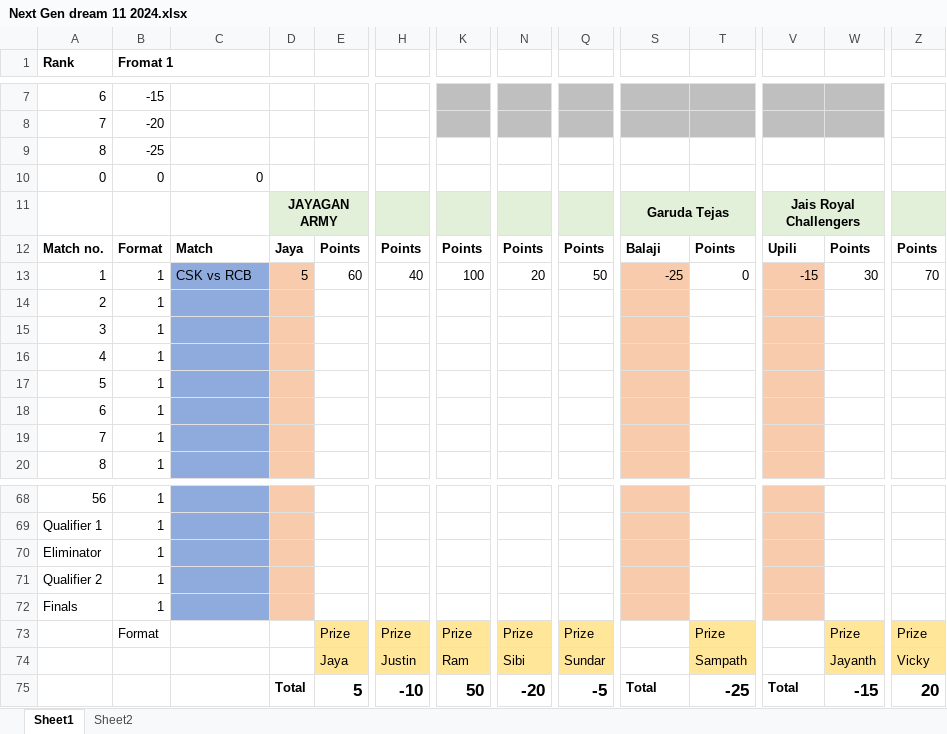
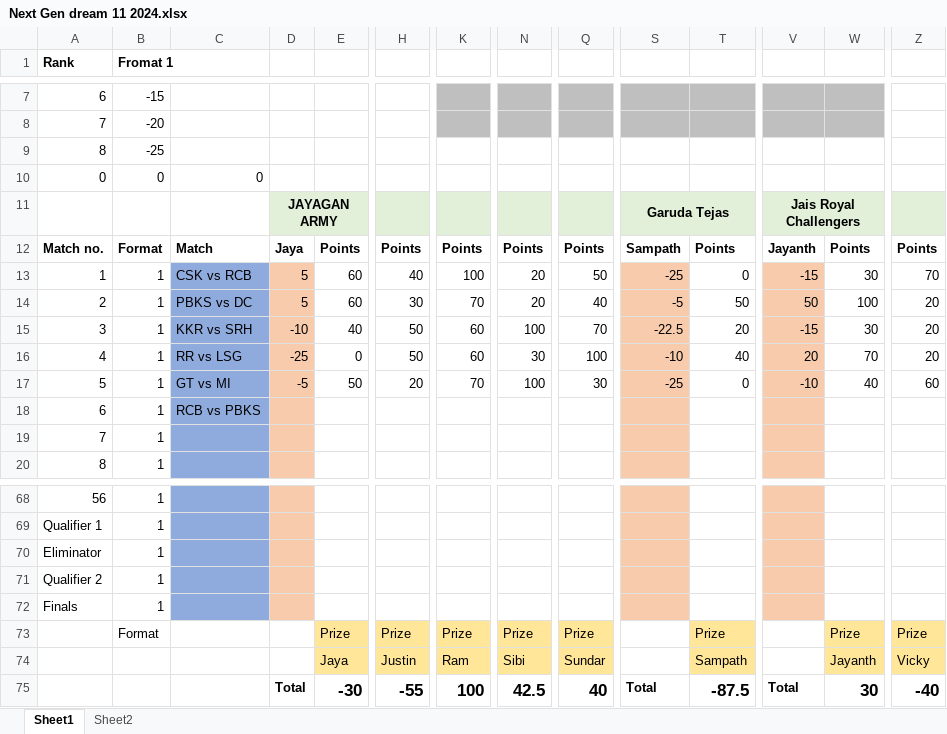
Before and after one commit to PaulJustin/IPL, an Excel workbook: 2024/Next Gen dream 11 2024.xlsx, sheet Sheet1, drawn as a sheet; only a part is shown, gaps mark what is left out; values as stored, in another font and other column widths than the file's, no borders; conditional formats not drawn; removed rows and columns are numbered as before the commit, all else as after; rows hold the shown columns only; the diff names each change by its address in the sheet, - before the commit and + after, or states it on an @@ line.

Commit message:
Contest 5 GT vs MI

```diff
--- a/2024/Next Gen dream 11 2024.xlsx (sheet Sheet1)
+++ b/2024/Next Gen dream 11 2024.xlsx (sheet Sheet1)
-S12: Balaji
+S12: Sampath
-V12: Upili
+V12: Jayanth
-row 14: 2 | 1
-row 15: 3 | 1
-row 16: 4 | 1
-row 17: 5 | 1
+row 14: 2 | 1 | PBKS vs DC | 5 | 60 | 30 | 70 | 20 | 40 | -5 | 50 | 50 | 100 | 20
+row 15: 3 | 1 | KKR vs SRH | -10 | 40 | 50 | 60 | 100 | 70 | -22.5 | 20 | -15 | 30 | 20
+row 16: 4 | 1 | RR vs LSG | -25 | 0 | 50 | 60 | 30 | 100 | -10 | 40 | 20 | 70 | 20
+row 17: 5 | 1 | GT vs MI | -5 | 50 | 20 | 70 | 100 | 30 | -25 | 0 | -10 | 40 | 60
-C18: (empty)
+C18: RCB vs PBKS
-E75: 5
+E75: -30
-H75: -10
+H75: -55
-K75: 50
+K75: 100
-N75: -20
+N75: 42.5
-Q75: -5
+Q75: 40
-T75: -25
+T75: -87.5
-W75: -15
+W75: 30
-Z75: 20
+Z75: -40
```
Also changed, not shown: formulas that keep their value.
